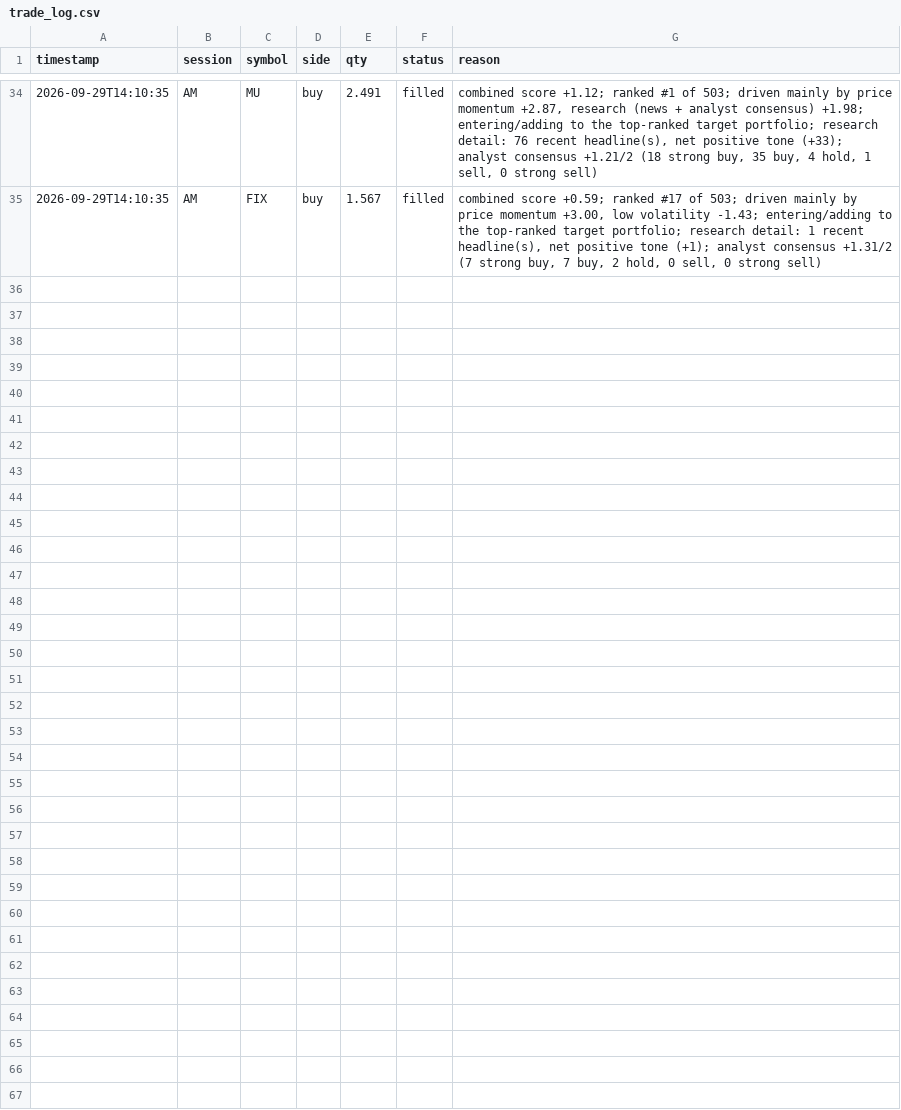
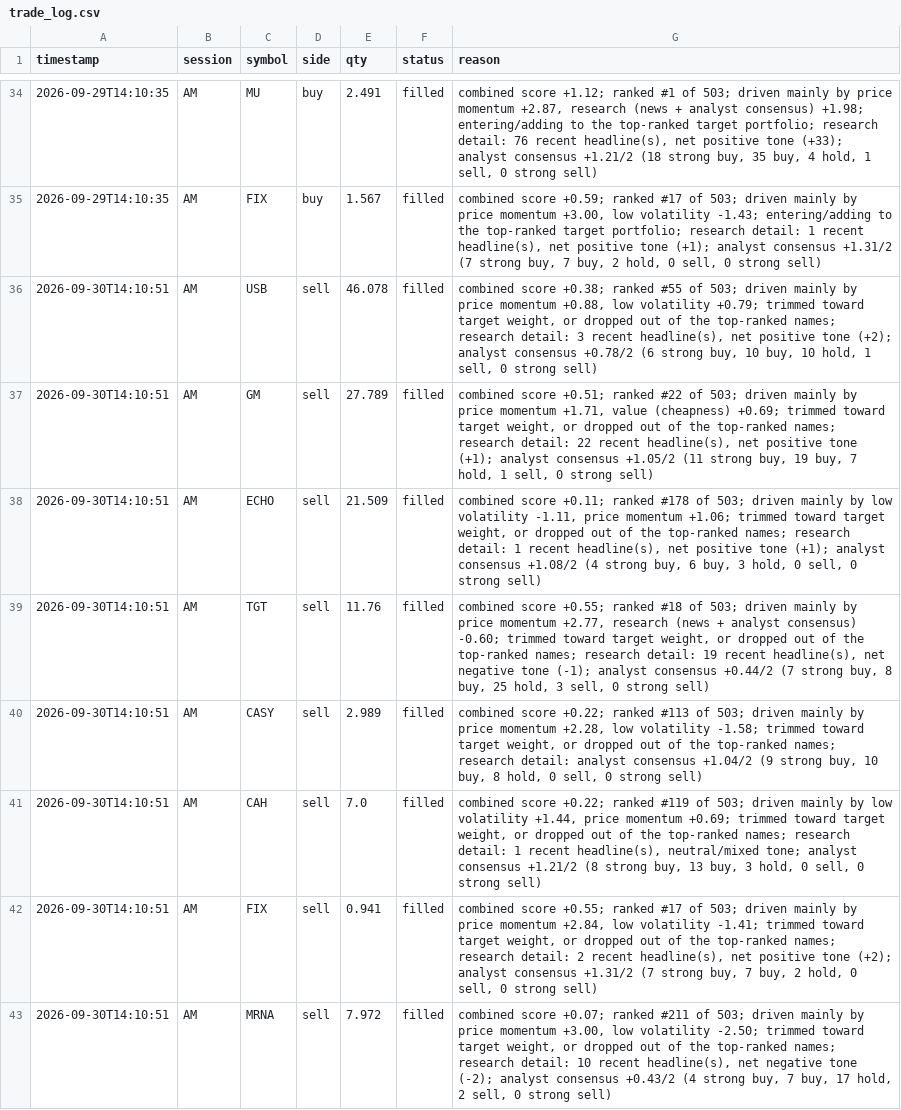
Before and after one commit to mpumitsuela-dotcom/S-P-500, a CSV file: trade_log.csv, drawn as a sheet; only a part is shown, gaps mark what is left out; the diff covers the shown part only; the diff names each change by its address in the sheet, - before the commit and + after, or states it on an @@ line.

```diff
--- a/trade_log.csv
+++ b/trade_log.csv
+row 36: 2026-09-30T14:10:51 | AM | USB | sell | 46.078 | filled | combined score +0.38; ranked #55 of 503; driven mainly by price momentum +0.88, low volatility +0.79; trimmed toward target weight, or dropped out of the top-ranked names; research detail: 3 recent headline(s), net positive tone (+2); analyst consensus +0.78/2 (6 strong buy, 10 buy, 10 hold, 1 sell, 0 strong sell)
+row 37: 2026-09-30T14:10:51 | AM | GM | sell | 27.789 | filled | combined score +0.51; ranked #22 of 503; driven mainly by price momentum +1.71, value (cheapness) +0.69; trimmed toward target weight, or dropped out of the top-ranked names; research detail: 22 recent headline(s), net positive tone (+1); analyst consensus +1.05/2 (11 strong buy, 19 buy, 7 hold, 1 sell, 0 strong sell)
+row 38: 2026-09-30T14:10:51 | AM | ECHO | sell | 21.509 | filled | combined score +0.11; ranked #178 of 503; driven mainly by low volatility -1.11, price momentum +1.06; trimmed toward target weight, or dropped out of the top-ranked names; research detail: 1 recent headline(s), net positive tone (+1); analyst consensus +1.08/2 (4 strong buy, 6 buy, 3 hold, 0 sell, 0 strong sell)
+row 39: 2026-09-30T14:10:51 | AM | TGT | sell | 11.76 | filled | combined score +0.55; ranked #18 of 503; driven mainly by price momentum +2.77, research (news + analyst consensus) -0.60; trimmed toward target weight, or dropped out of the top-ranked names; research detail: 19 recent headline(s), net negative tone (-1); analyst consensus +0.44/2 (7 strong buy, 8 buy, 25 hold, 3 sell, 0 strong sell)
+row 40: 2026-09-30T14:10:51 | AM | CASY | sell | 2.989 | filled | combined score +0.22; ranked #113 of 503; driven mainly by price momentum +2.28, low volatility -1.58; trimmed toward target weight, or dropped out of the top-ranked names; research detail: analyst consensus +1.04/2 (9 strong buy, 10 buy, 8 hold, 0 sell, 0 strong sell)
+row 41: 2026-09-30T14:10:51 | AM | CAH | sell | 7.0 | filled | combined score +0.22; ranked #119 of 503; driven mainly by low volatility +1.44, price momentum +0.69; trimmed toward target weight, or dropped out of the top-ranked names; research detail: 1 recent headline(s), neutral/mixed tone; analyst consensus +1.21/2 (8 strong buy, 13 buy, 3 hold, 0 sell, 0 strong sell)
+row 42: 2026-09-30T14:10:51 | AM | FIX | sell | 0.941 | filled | combined score +0.55; ranked #17 of 503; driven mainly by price momentum +2.84, low volatility -1.41; trimmed toward target weight, or dropped out of the top-ranked names; research detail: 2 recent headline(s), net positive tone (+2); analyst consensus +1.31/2 (7 strong buy, 7 buy, 2 hold, 0 sell, 0 strong sell)
+row 43: 2026-09-30T14:10:51 | AM | MRNA | sell | 7.972 | filled | combined score +0.07; ranked #211 of 503; driven mainly by price momentum +3.00, low volatility -2.50; trimmed toward target weight, or dropped out of the top-ranked names; research detail: 10 recent headline(s), net negative tone (-2); analyst consensus +0.43/2 (4 strong buy, 7 buy, 17 hold, 2 sell, 0 strong sell)
```
Also changed, not shown: 8 added rows elsewhere in this file, 2 other files.
